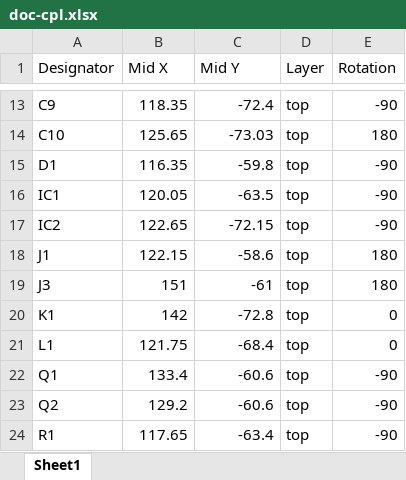
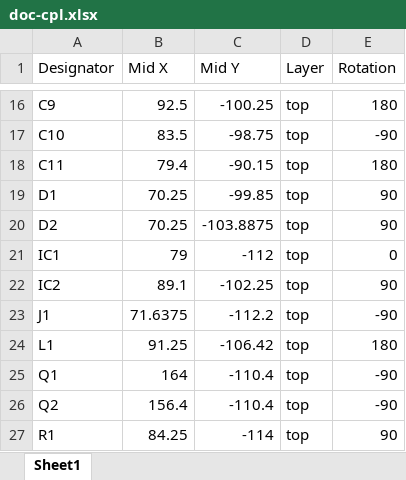
Before and after one commit to taseraul/greenhouse-doc, an Excel workbook: hardware/doc-cpl.xlsx, sheet Sheet1, drawn as a sheet; only a part is shown, gaps mark what is left out; values as stored, in another font and other column widths than the file's, no cell formats; removed rows and columns are numbered as before the commit, all else as after; the diff covers the shown part only; the diff names each change by its address in the sheet, - before the commit and + after, or states it on an @@ line.

```diff
--- a/hardware/doc-cpl.xlsx (sheet Sheet1)
+++ b/hardware/doc-cpl.xlsx (sheet Sheet1)
-B16 (Mid X): 118.35
+B16 (Mid X): 92.5
-C16 (Mid Y): -72.4
+C16 (Mid Y): -100.25
-E16 (Rotation): -90
+E16 (Rotation): 180
-B17 (Mid X): 125.65
+B17 (Mid X): 83.5
-C17 (Mid Y): -73.03
+C17 (Mid Y): -98.75
-E17 (Rotation): 180
+E17 (Rotation): -90
+row 18: C11 | 79.4 | -90.15 | top | 180
-B19 (Mid X): 116.35
+B19 (Mid X): 70.25
-C19 (Mid Y): -59.8
+C19 (Mid Y): -99.85
-E19 (Rotation): -90
+E19 (Rotation): 90
+row 20: D2 | 70.25 | -103.8875 | top | 90
-B21 (Mid X): 120.05
+B21 (Mid X): 79
-C21 (Mid Y): -63.5
+C21 (Mid Y): -112
-E21 (Rotation): -90
+E21 (Rotation): 0
-B22 (Mid X): 122.65
+B22 (Mid X): 89.1
-C22 (Mid Y): -72.15
+C22 (Mid Y): -102.25
-E22 (Rotation): -90
+E22 (Rotation): 90
-B23 (Mid X): 122.15
+B23 (Mid X): 71.6375
-C23 (Mid Y): -58.6
+C23 (Mid Y): -112.2
-E23 (Rotation): 180
+E23 (Rotation): -90
-row 19: J3 | 151 | -61 | top | 180
-row 20: K1 | 142 | -72.8 | top | 0
-B24 (Mid X): 121.75
+B24 (Mid X): 91.25
-C24 (Mid Y): -68.4
+C24 (Mid Y): -106.42
-E24 (Rotation): 0
+E24 (Rotation): 180
-B25 (Mid X): 133.4
+B25 (Mid X): 164
-C25:C26 (Mid Y): -60.6
+C25:C26 (Mid Y): -110.4
-B26 (Mid X): 129.2
+B26 (Mid X): 156.4
-B27 (Mid X): 117.65
+B27 (Mid X): 84.25
-C27 (Mid Y): -63.4
+C27 (Mid Y): -114
-E27 (Rotation): -90
+E27 (Rotation): 90
```
Also changed, not shown: 8 added rows, 3 removed rows and 50 edited cells elsewhere in this sheet, cell formats, hardware/doc-bom.xlsx, 32 other files.
